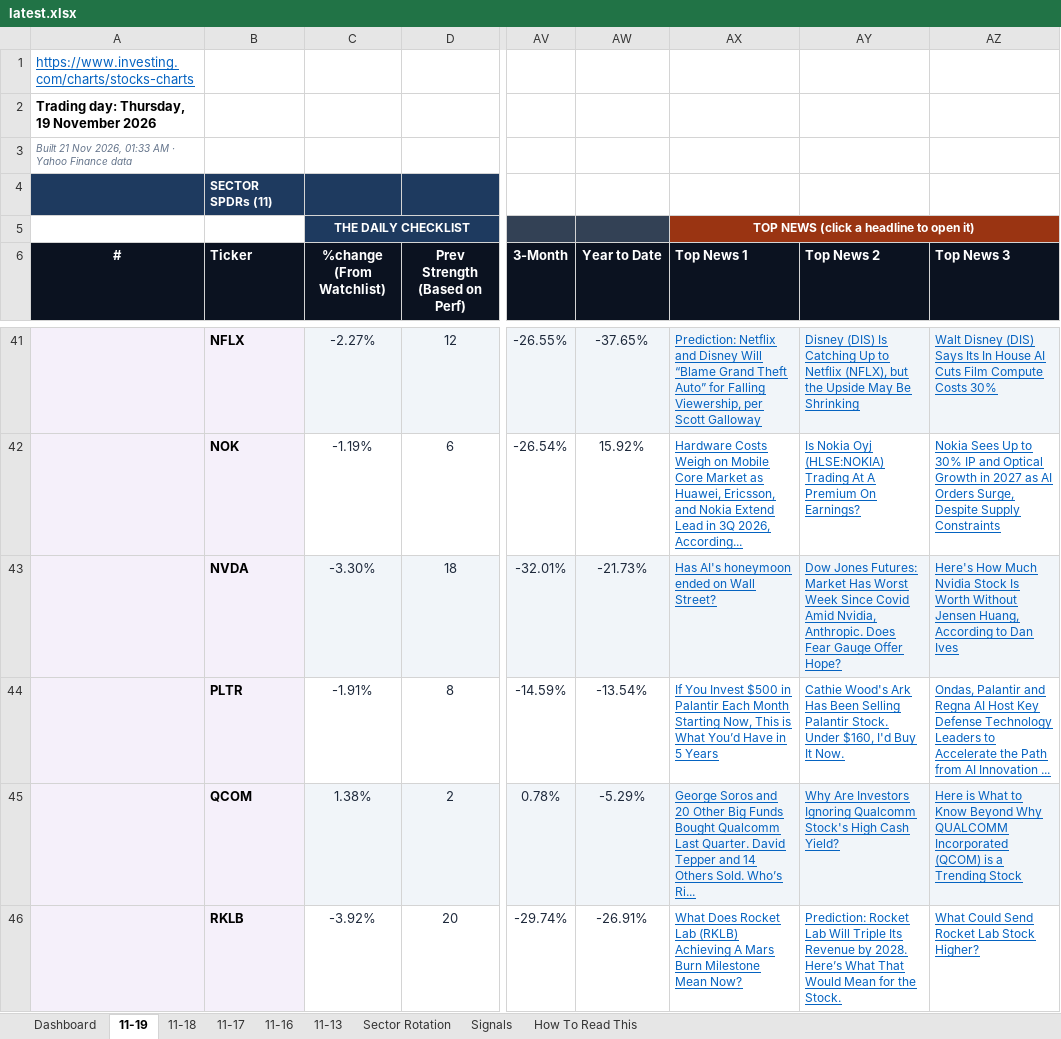
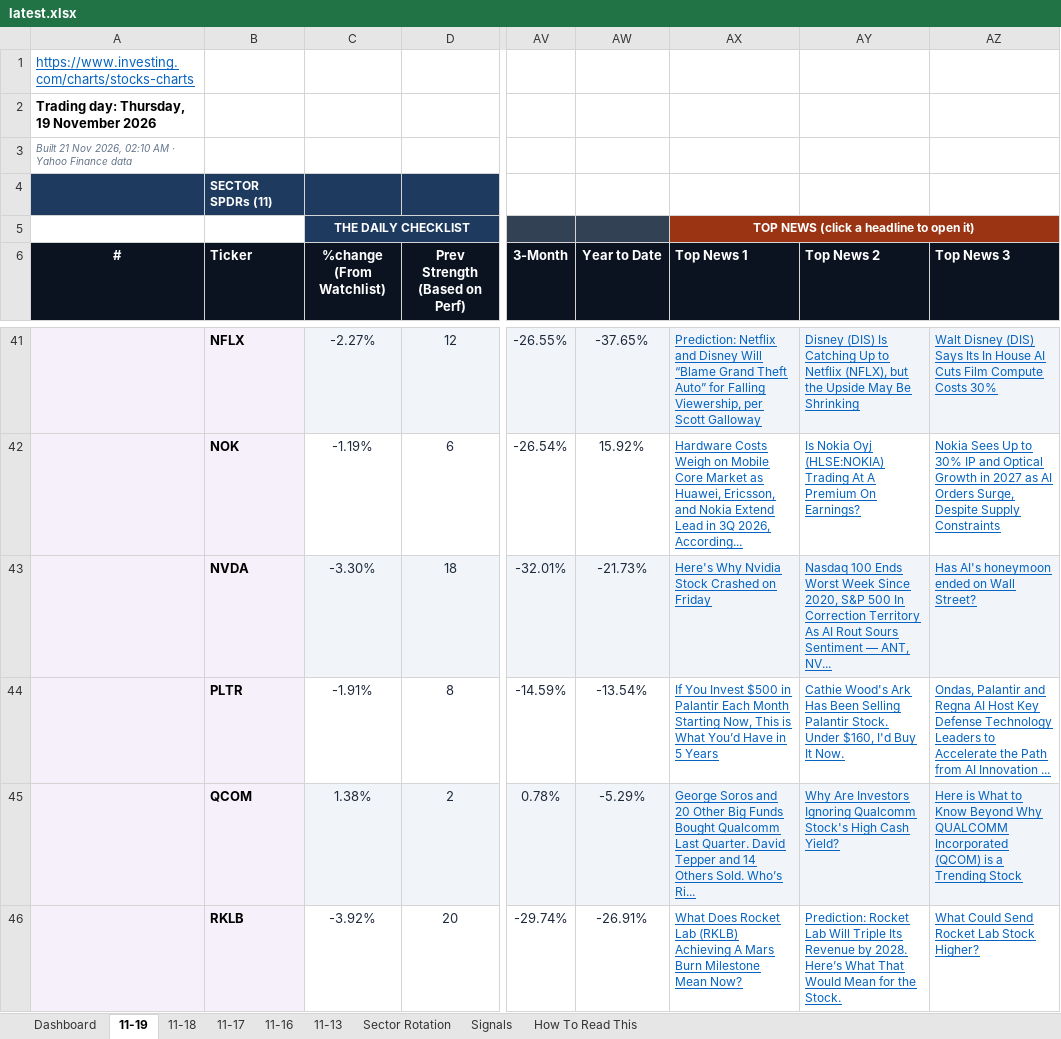
Before and after one commit to GeoWizard4645/Stock-Analysis-for-my-Grandpa, an Excel workbook: docs/data/latest.xlsx, sheet 11-19, drawn as a sheet; only a part is shown, gaps mark what is left out; values as stored, in another font and other column widths than the file's, no borders; conditional formats not drawn; the diff names each change by its address in the sheet, - before the commit and + after, or states it on an @@ line.

```diff
--- a/docs/data/latest.xlsx (sheet 11-19)
+++ b/docs/data/latest.xlsx (sheet 11-19)
-A3 (#): …Nov 2026, 01:33 AM ·…
+A3 (#): …Nov 2026, 02:10 AM ·…
-AX43 (Top News 1): Has AI's honeymoon ended on Wall Street?
+AX43 (Top News 1): Here's Why Nvidia Stock Crashed on Friday
-AY43 (Top News 2): Dow Jones Futures: Market Has Worst Week Since Covid Amid Nvidia, Anthropic. Does Fear Gauge Offer Hope?
+AY43 (Top News 2): Nasdaq 100 Ends Worst Week Since 2020, S&P 500 In Correction Territory As AI Rout Sours Sentiment — ANT, NV...
-AZ43 (Top News 3): Here's How Much Nvidia Stock Is Worth Without Jensen Huang, According to Dan Ives
+AZ43 (Top News 3): Has AI's honeymoon ended on Wall Street?
```
Also changed, not shown: sheet Dashboard, sheet 11-18, sheet 11-13, sheet 11-16, sheet 11-17, 1 other file.
